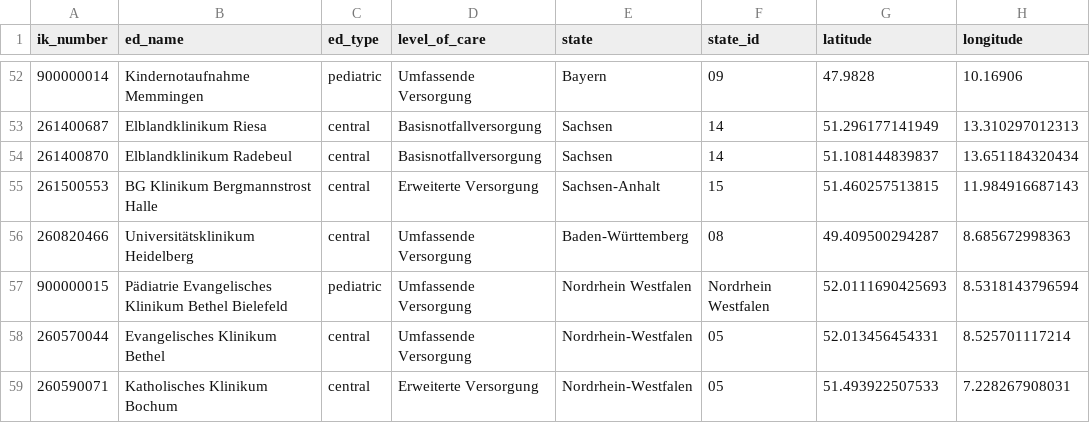
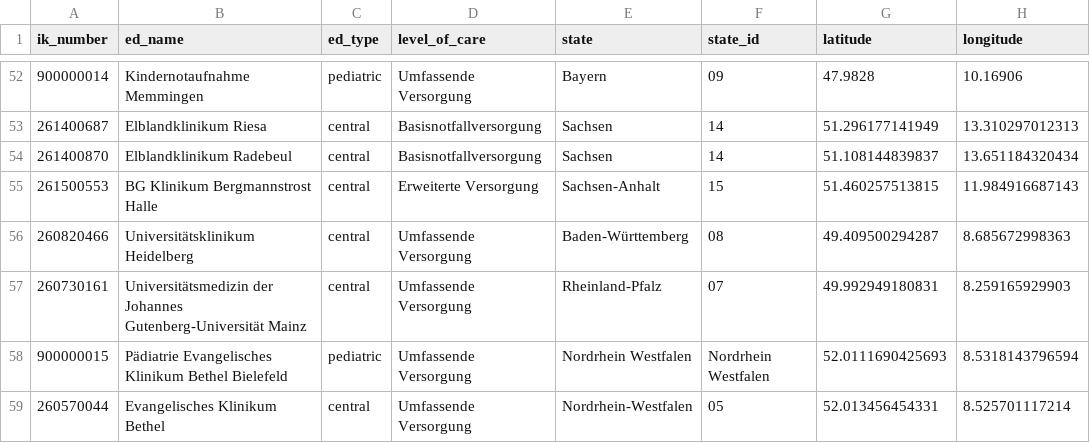
Before and after one commit to robert-koch-institut/Daten_der_Notaufnahmesurveillance, a TSV file: Notaufnahmesurveillance_Standorte.tsv, drawn as a sheet; only a part is shown, gaps mark what is left out; the shorter side is filled out with more unchanged rows; the diff names each change by its address in the sheet, - before the commit and + after, or states it on an @@ line.

```diff
--- a/Notaufnahmesurveillance_Standorte.tsv
+++ b/Notaufnahmesurveillance_Standorte.tsv
+row 57: 260730161 | Universitätsmedizin der Johannes Gutenberg-Universität Mainz | central | Umfassende Versorgung | Rheinland-Pfalz | 07 | 49.992949180831 | 8.259165929903
```
Also changed, not shown: 7 other files.
